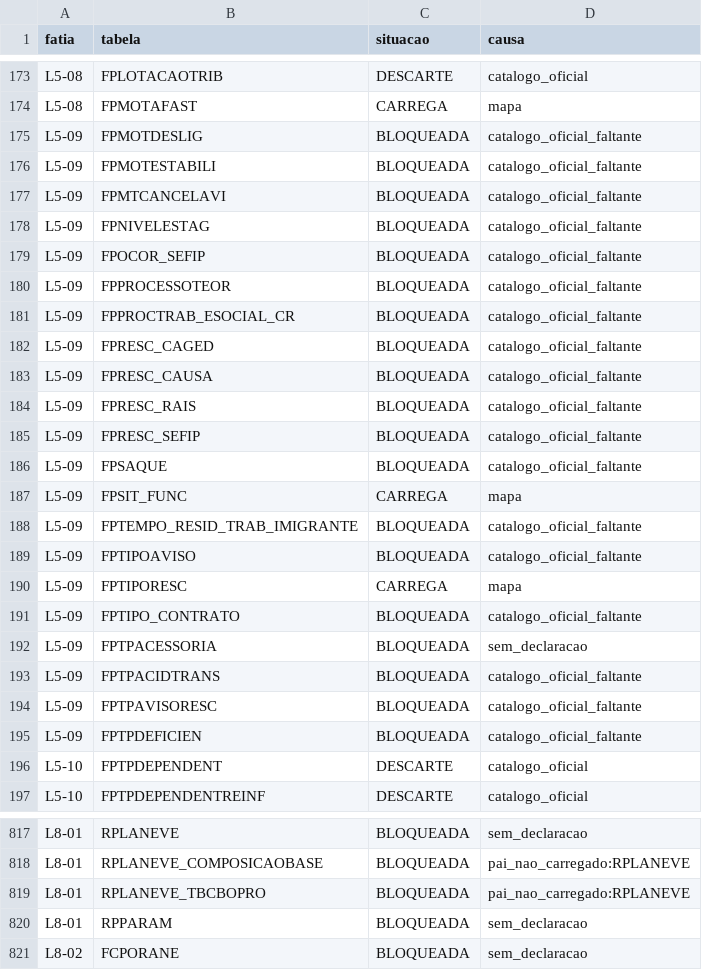
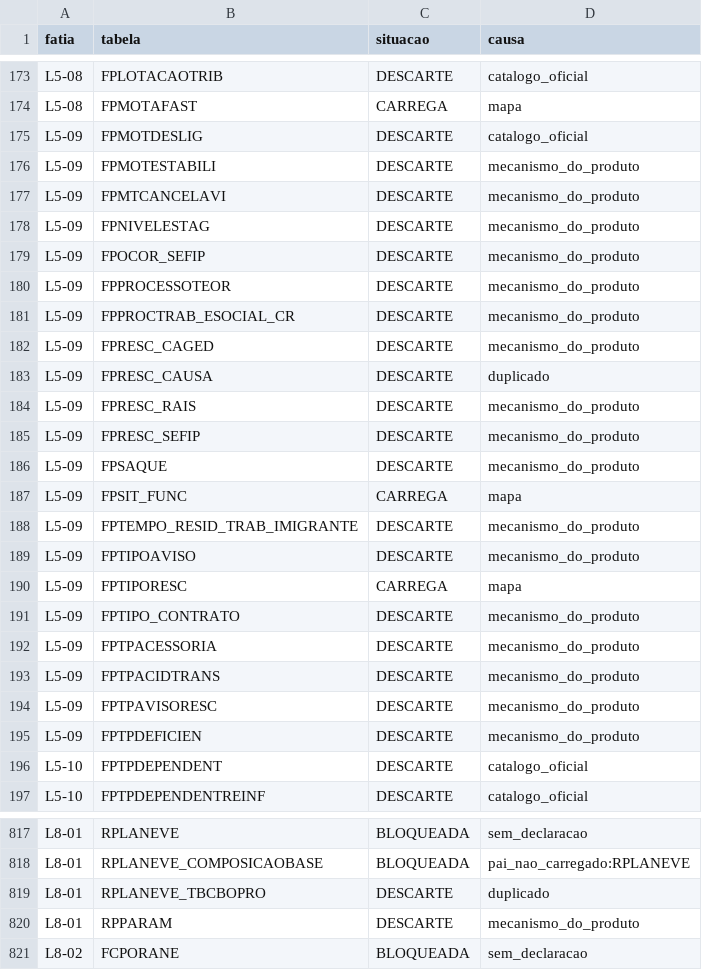
Before and after one commit to mmalves-ai/sante-sgh-mariadb, a TSV file: docs/obra/fatias/f4/cobertura-r2.tsv, drawn as a sheet; only a part is shown, gaps mark what is left out; the diff covers the shown part only.

```diff
--- a/docs/obra/fatias/f4/cobertura-r2.tsv
+++ b/docs/obra/fatias/f4/cobertura-r2.tsv
@@ -174,23 +174,23 @@ L5-08	FPLOTACAOTRIB	DESCARTE	catalogo_oficial
 L5-08	FPMOTAFAST	CARREGA	mapa
-L5-09	FPMOTDESLIG	BLOQUEADA	catalogo_oficial_faltante
-L5-09	FPMOTESTABILI	BLOQUEADA	catalogo_oficial_faltante
-L5-09	FPMTCANCELAVI	BLOQUEADA	catalogo_oficial_faltante
-L5-09	FPNIVELESTAG	BLOQUEADA	catalogo_oficial_faltante
-L5-09	FPOCOR_SEFIP	BLOQUEADA	catalogo_oficial_faltante
-L5-09	FPPROCESSOTEOR	BLOQUEADA	catalogo_oficial_faltante
-L5-09	FPPROCTRAB_ESOCIAL_CR	BLOQUEADA	catalogo_oficial_faltante
-L5-09	FPRESC_CAGED	BLOQUEADA	catalogo_oficial_faltante
-L5-09	FPRESC_CAUSA	BLOQUEADA	catalogo_oficial_faltante
-L5-09	FPRESC_RAIS	BLOQUEADA	catalogo_oficial_faltante
-L5-09	FPRESC_SEFIP	BLOQUEADA	catalogo_oficial_faltante
-L5-09	FPSAQUE	BLOQUEADA	catalogo_oficial_faltante
+L5-09	FPMOTDESLIG	DESCARTE	catalogo_oficial
+L5-09	FPMOTESTABILI	DESCARTE	mecanismo_do_produto
+L5-09	FPMTCANCELAVI	DESCARTE	mecanismo_do_produto
+L5-09	FPNIVELESTAG	DESCARTE	mecanismo_do_produto
+L5-09	FPOCOR_SEFIP	DESCARTE	mecanismo_do_produto
+L5-09	FPPROCESSOTEOR	DESCARTE	mecanismo_do_produto
+L5-09	FPPROCTRAB_ESOCIAL_CR	DESCARTE	mecanismo_do_produto
+L5-09	FPRESC_CAGED	DESCARTE	mecanismo_do_produto
+L5-09	FPRESC_CAUSA	DESCARTE	duplicado
+L5-09	FPRESC_RAIS	DESCARTE	mecanismo_do_produto
+L5-09	FPRESC_SEFIP	DESCARTE	mecanismo_do_produto
+L5-09	FPSAQUE	DESCARTE	mecanismo_do_produto
 L5-09	FPSIT_FUNC	CARREGA	mapa
-L5-09	FPTEMPO_RESID_TRAB_IMIGRANTE	BLOQUEADA	catalogo_oficial_faltante
-L5-09	FPTIPOAVISO	BLOQUEADA	catalogo_oficial_faltante
+L5-09	FPTEMPO_RESID_TRAB_IMIGRANTE	DESCARTE	mecanismo_do_produto
+L5-09	FPTIPOAVISO	DESCARTE	mecanismo_do_produto
 L5-09	FPTIPORESC	CARREGA	mapa
-L5-09	FPTIPO_CONTRATO	BLOQUEADA	catalogo_oficial_faltante
-L5-09	FPTPACESSORIA	BLOQUEADA	sem_declaracao
-L5-09	FPTPACIDTRANS	BLOQUEADA	catalogo_oficial_faltante
-L5-09	FPTPAVISORESC	BLOQUEADA	catalogo_oficial_faltante
-L5-09	FPTPDEFICIEN	BLOQUEADA	catalogo_oficial_faltante
+L5-09	FPTIPO_CONTRATO	DESCARTE	mecanismo_do_produto
+L5-09	FPTPACESSORIA	DESCARTE	mecanismo_do_produto
+L5-09	FPTPACIDTRANS	DESCARTE	mecanismo_do_produto
+L5-09	FPTPAVISORESC	DESCARTE	mecanismo_do_produto
+L5-09	FPTPDEFICIEN	DESCARTE	mecanismo_do_produto
 L5-10	FPTPDEPENDENT	DESCARTE	catalogo_oficial
@@ -818,4 +818,4 @@ L8-01	RPLANEVE	BLOQUEADA	sem_declaracao
 L8-01	RPLANEVE_COMPOSICAOBASE	BLOQUEADA	pai_nao_carregado:RPLANEVE
-L8-01	RPLANEVE_TBCBOPRO	BLOQUEADA	pai_nao_carregado:RPLANEVE
-L8-01	RPPARAM	BLOQUEADA	sem_declaracao
+L8-01	RPLANEVE_TBCBOPRO	DESCARTE	duplicado
+L8-01	RPPARAM	DESCARTE	mecanismo_do_produto
 L8-02	FCPORANE	BLOQUEADA	sem_declaracao
```
Also changed, not shown: 52 edited cells elsewhere in this file, 6 other files.
